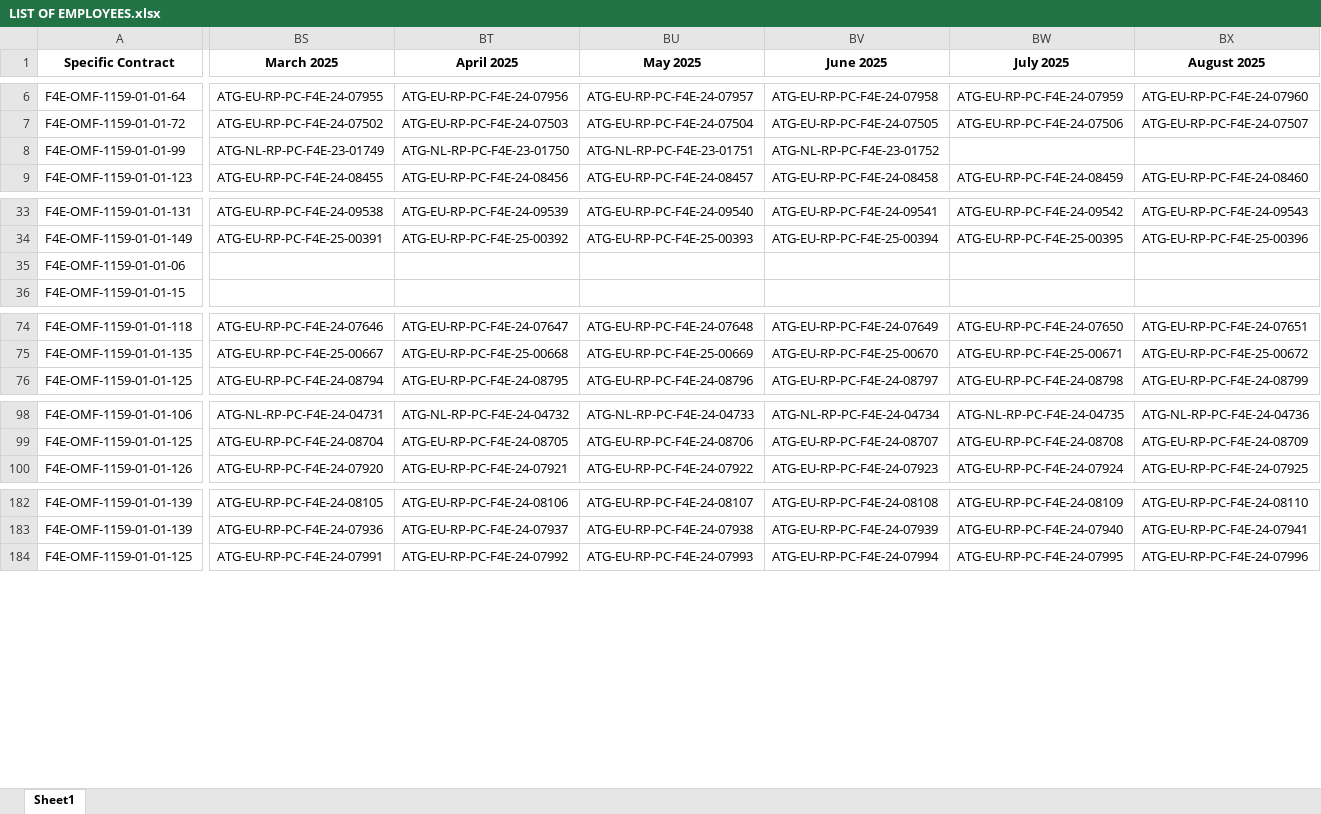
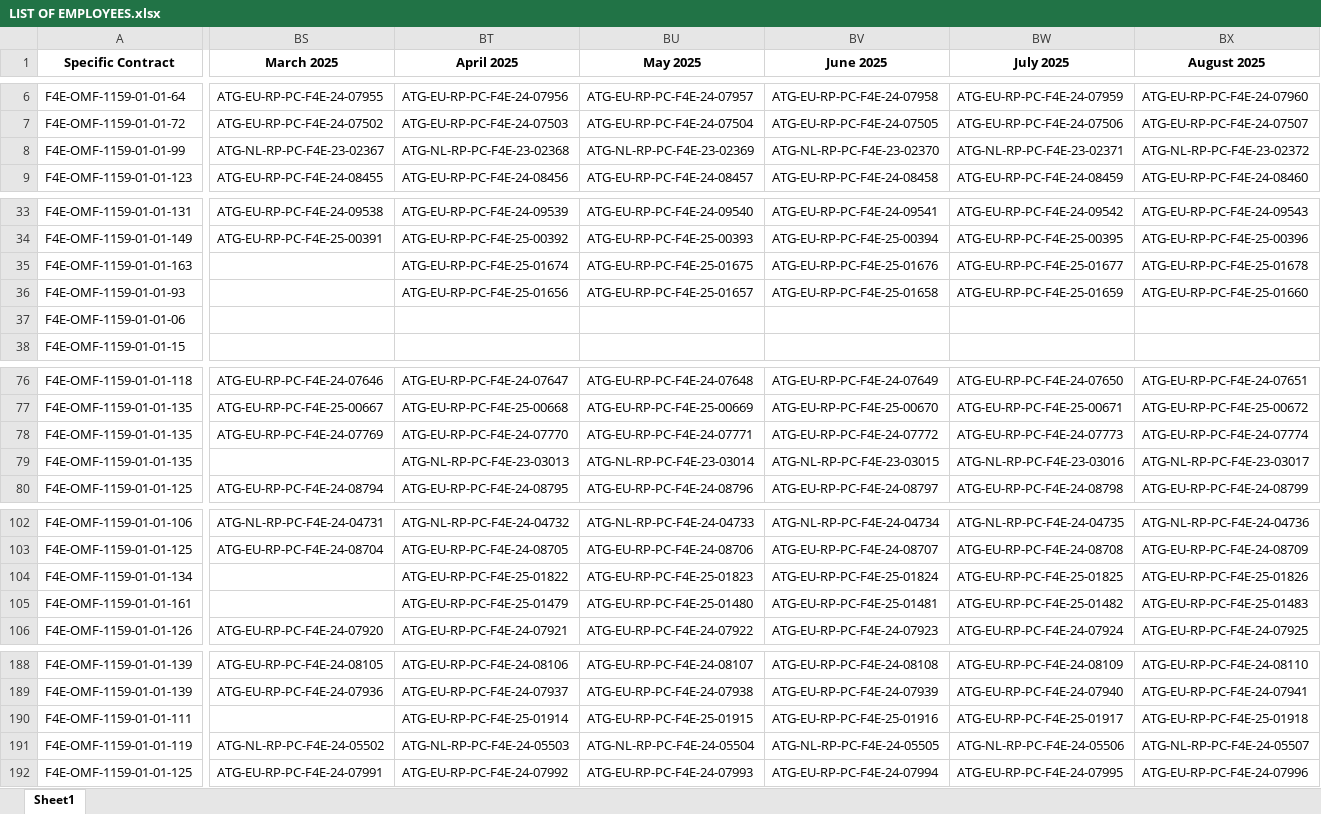
Before and after one commit to marcfr93/MR_Check, an Excel workbook: LIST OF EMPLOYEES.xlsx, sheet Sheet1, drawn as a sheet; only a part is shown, gaps mark what is left out; values as stored, in another font and other column widths than the file's, no borders; rows hold the shown columns only; the diff covers the shown part only; the diff names each change by its address in the sheet, - before the commit and + after, or states it on an @@ line.

Commit message:
List of Employees updated 30/04/2025

```diff
--- a/LIST OF EMPLOYEES.xlsx (sheet Sheet1)
+++ b/LIST OF EMPLOYEES.xlsx (sheet Sheet1)
-BS8 (March 2025): ATG-NL-RP-PC-F4E-23-01749
+BS8 (March 2025): ATG-NL-RP-PC-F4E-23-02367
-BT8 (April 2025): ATG-NL-RP-PC-F4E-23-01750
+BT8 (April 2025): ATG-NL-RP-PC-F4E-23-02368
-BU8 (May 2025): ATG-NL-RP-PC-F4E-23-01751
+BU8 (May 2025): ATG-NL-RP-PC-F4E-23-02369
-BV8 (June 2025): ATG-NL-RP-PC-F4E-23-01752
+BV8 (June 2025): ATG-NL-RP-PC-F4E-23-02370
-BW8 (July 2025): (empty)
+BW8 (July 2025): ATG-NL-RP-PC-F4E-23-02371
-BX8 (August 2025): (empty)
+BX8 (August 2025): ATG-NL-RP-PC-F4E-23-02372
+row 35: F4E-OMF-1159-01-01-163 |  | ATG-EU-RP-PC-F4E-25-01674 | ATG-EU-RP-PC-F4E-25-01675 | ATG-EU-RP-PC-F4E-25-01676 | ATG-EU-RP-PC-F4E-25-01677 | ATG-EU-RP-PC-F4E-25-01678
+row 36: F4E-OMF-1159-01-01-93 |  | ATG-EU-RP-PC-F4E-25-01656 | ATG-EU-RP-PC-F4E-25-01657 | ATG-EU-RP-PC-F4E-25-01658 | ATG-EU-RP-PC-F4E-25-01659 | ATG-EU-RP-PC-F4E-25-01660
+row 78: F4E-OMF-1159-01-01-135 | ATG-EU-RP-PC-F4E-24-07769 | ATG-EU-RP-PC-F4E-24-07770 | ATG-EU-RP-PC-F4E-24-07771 | ATG-EU-RP-PC-F4E-24-07772 | ATG-EU-RP-PC-F4E-24-07773 | ATG-EU-RP-PC-F4E-24-07774
+row 79: F4E-OMF-1159-01-01-135 |  | ATG-NL-RP-PC-F4E-23-03013 | ATG-NL-RP-PC-F4E-23-03014 | ATG-NL-RP-PC-F4E-23-03015 | ATG-NL-RP-PC-F4E-23-03016 | ATG-NL-RP-PC-F4E-23-03017
+row 104: F4E-OMF-1159-01-01-134 |  | ATG-EU-RP-PC-F4E-25-01822 | ATG-EU-RP-PC-F4E-25-01823 | ATG-EU-RP-PC-F4E-25-01824 | ATG-EU-RP-PC-F4E-25-01825 | ATG-EU-RP-PC-F4E-25-01826
+row 105: F4E-OMF-1159-01-01-161 |  | ATG-EU-RP-PC-F4E-25-01479 | ATG-EU-RP-PC-F4E-25-01480 | ATG-EU-RP-PC-F4E-25-01481 | ATG-EU-RP-PC-F4E-25-01482 | ATG-EU-RP-PC-F4E-25-01483
+row 190: F4E-OMF-1159-01-01-111 |  | ATG-EU-RP-PC-F4E-25-01914 | ATG-EU-RP-PC-F4E-25-01915 | ATG-EU-RP-PC-F4E-25-01916 | ATG-EU-RP-PC-F4E-25-01917 | ATG-EU-RP-PC-F4E-25-01918
+row 191: F4E-OMF-1159-01-01-119 | ATG-NL-RP-PC-F4E-24-05502 | ATG-NL-RP-PC-F4E-24-05503 | ATG-NL-RP-PC-F4E-24-05504 | ATG-NL-RP-PC-F4E-24-05505 | ATG-NL-RP-PC-F4E-24-05506 | ATG-NL-RP-PC-F4E-24-05507
```
Also changed, not shown: 36 edited cells elsewhere in this sheet.
